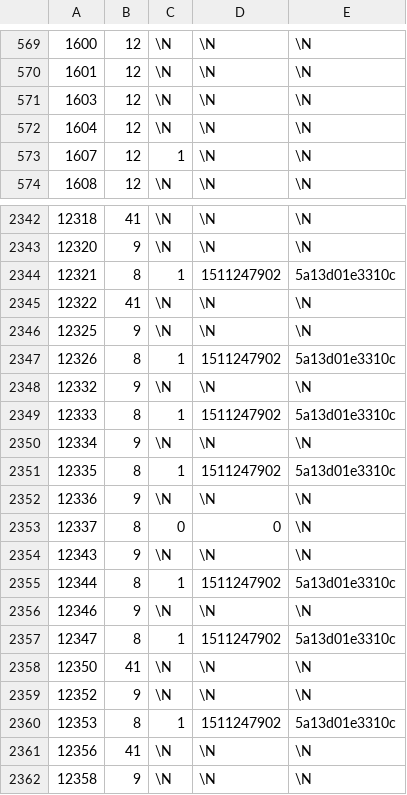
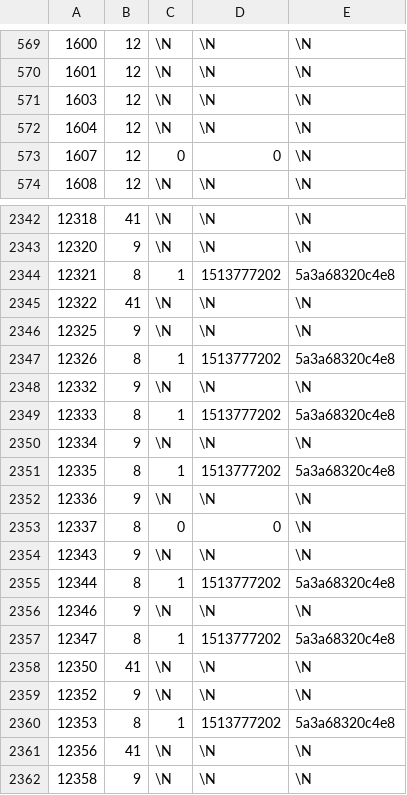
Before and after one commit to pimcore/demo-ecommerce, a CSV file: dump/data/dumpexport-bundle_advancedobjectsearch_update_queue.csv, drawn as a sheet; only a part is shown, gaps mark what is left out; the diff covers the shown part only.

```diff
--- a/dump/data/dumpexport-bundle_advancedobjectsearch_update_queue.csv
+++ b/dump/data/dumpexport-bundle_advancedobjectsearch_update_queue.csv
@@ -572,3 +572,3 @@
 1604	12	\N	\N	\N
-1607	12	1	\N	\N
+1607	12	0	0	\N
 1608	12	\N	\N	\N
@@ -2343,10 +2343,10 @@
 12320	9	\N	\N	\N
-12321	8	1	1511247902	5a13d01e3310c
+12321	8	1	1513777202	5a3a68320c4e8
 12322	41	\N	\N	\N
 12325	9	\N	\N	\N
-12326	8	1	1511247902	5a13d01e3310c
+12326	8	1	1513777202	5a3a68320c4e8
 12332	9	\N	\N	\N
-12333	8	1	1511247902	5a13d01e3310c
+12333	8	1	1513777202	5a3a68320c4e8
 12334	9	\N	\N	\N
-12335	8	1	1511247902	5a13d01e3310c
+12335	8	1	1513777202	5a3a68320c4e8
 12336	9	\N	\N	\N
@@ -2354,8 +2354,8 @@
 12343	9	\N	\N	\N
-12344	8	1	1511247902	5a13d01e3310c
+12344	8	1	1513777202	5a3a68320c4e8
 12346	9	\N	\N	\N
-12347	8	1	1511247902	5a13d01e3310c
+12347	8	1	1513777202	5a3a68320c4e8
 12350	41	\N	\N	\N
 12352	9	\N	\N	\N
-12353	8	1	1511247902	5a13d01e3310c
+12353	8	1	1513777202	5a3a68320c4e8
 12356	41	\N	\N	\N
```
Also changed, not shown: 8 edited cells elsewhere in this file, dump/data/dumpexport-objects.csv, 15 other files.
